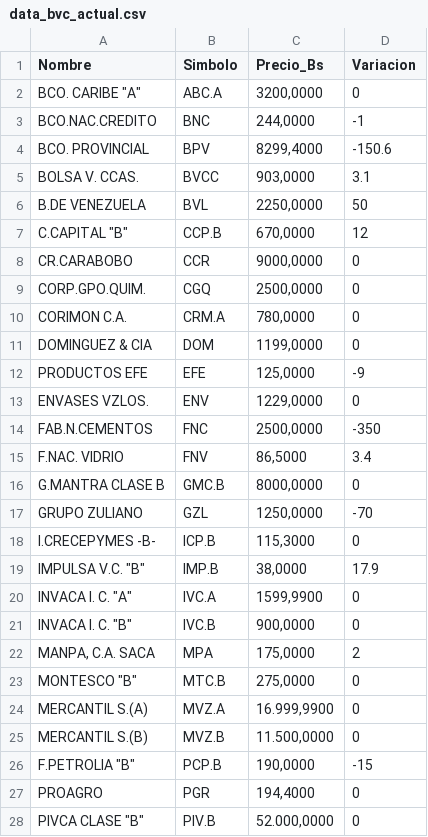
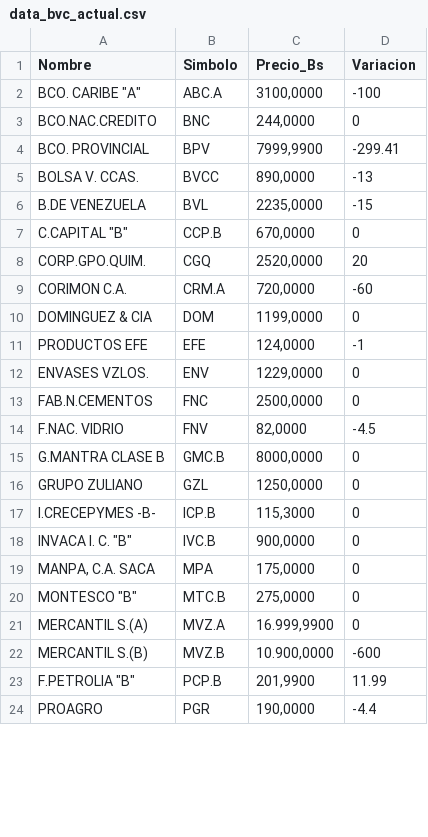
Before and after one commit to JoseAlirioCardoza/BVC, a CSV file: data_bvc_actual.csv, drawn as a sheet; only a part is shown; the diff covers the shown part only.

```diff
--- a/data_bvc_actual.csv
+++ b/data_bvc_actual.csv
@@ -1,28 +1,24 @@
 Nombre,Simbolo,Precio_Bs,Variacion
-"BCO. CARIBE ""A""",ABC.A,"3200,0000",0
-BCO.NAC.CREDITO,BNC,"244,0000",-1
-BCO. PROVINCIAL,BPV,"8299,4000",-150.6
-BOLSA V. CCAS.,BVCC,"903,0000",3.1
-B.DE VENEZUELA,BVL,"2250,0000",50
-"C.CAPITAL ""B""",CCP.B,"670,0000",12
-CR.CARABOBO,CCR,"9000,0000",0
-CORP.GPO.QUIM.,CGQ,"2500,0000",0
-CORIMON C.A.,CRM.A,"780,0000",0
+"BCO. CARIBE ""A""",ABC.A,"3100,0000",-100
+BCO.NAC.CREDITO,BNC,"244,0000",0
+BCO. PROVINCIAL,BPV,"7999,9900",-299.41
+BOLSA V. CCAS.,BVCC,"890,0000",-13
+B.DE VENEZUELA,BVL,"2235,0000",-15
+"C.CAPITAL ""B""",CCP.B,"670,0000",0
+CORP.GPO.QUIM.,CGQ,"2520,0000",20
+CORIMON C.A.,CRM.A,"720,0000",-60
 DOMINGUEZ & CIA,DOM,"1199,0000",0
-PRODUCTOS EFE,EFE,"125,0000",-9
+PRODUCTOS EFE,EFE,"124,0000",-1
 ENVASES VZLOS.,ENV,"1229,0000",0
-FAB.N.CEMENTOS,FNC,"2500,0000",-350
-F.NAC. VIDRIO,FNV,"86,5000",3.4
+FAB.N.CEMENTOS,FNC,"2500,0000",0
+F.NAC. VIDRIO,FNV,"82,0000",-4.5
 G.MANTRA CLASE B,GMC.B,"8000,0000",0
-GRUPO ZULIANO,GZL,"1250,0000",-70
+GRUPO ZULIANO,GZL,"1250,0000",0
 I.CRECEPYMES -B-,ICP.B,"115,3000",0
-"IMPULSA V.C. ""B""",IMP.B,"38,0000",17.9
-"INVACA I. C. ""A""",IVC.A,"1599,9900",0
 "INVACA I. C. ""B""",IVC.B,"900,0000",0
-"MANPA, C.A. SACA",MPA,"175,0000",2
+"MANPA, C.A. SACA",MPA,"175,0000",0
 "MONTESCO  ""B""",MTC.B,"275,0000",0
 MERCANTIL S.(A),MVZ.A,"16.999,9900",0
-MERCANTIL S.(B),MVZ.B,"11.500,0000",0
-"F.PETROLIA ""B""",PCP.B,"190,0000",-15
-PROAGRO,PGR,"194,4000",0
-"PIVCA CLASE ""B""",PIV.B,"52.000,0000",0
+MERCANTIL S.(B),MVZ.B,"10.900,0000",-600
+"F.PETROLIA ""B""",PCP.B,"201,9900",11.99
+PROAGRO,PGR,"190,0000",-4.4
```
Also changed, not shown: 8 edited cells elsewhere in this file.
